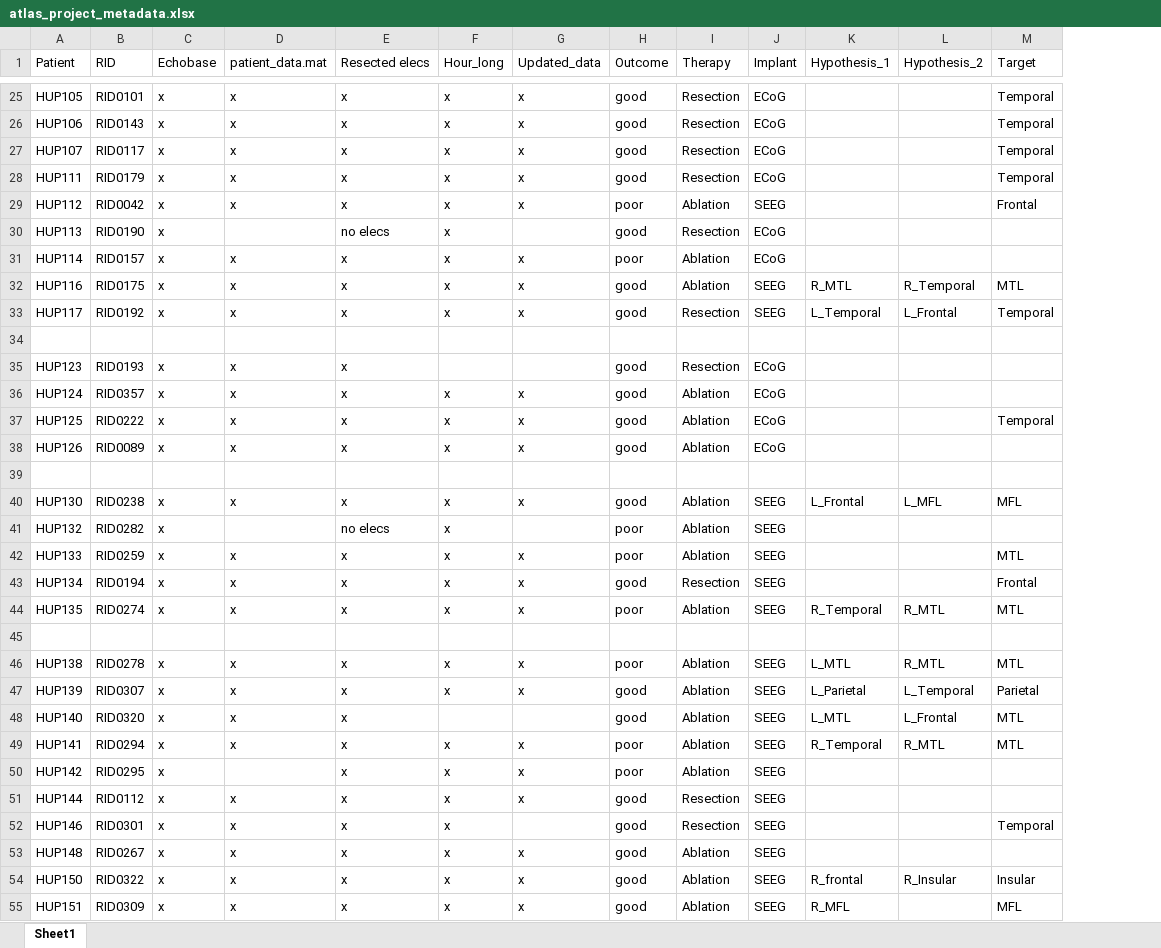
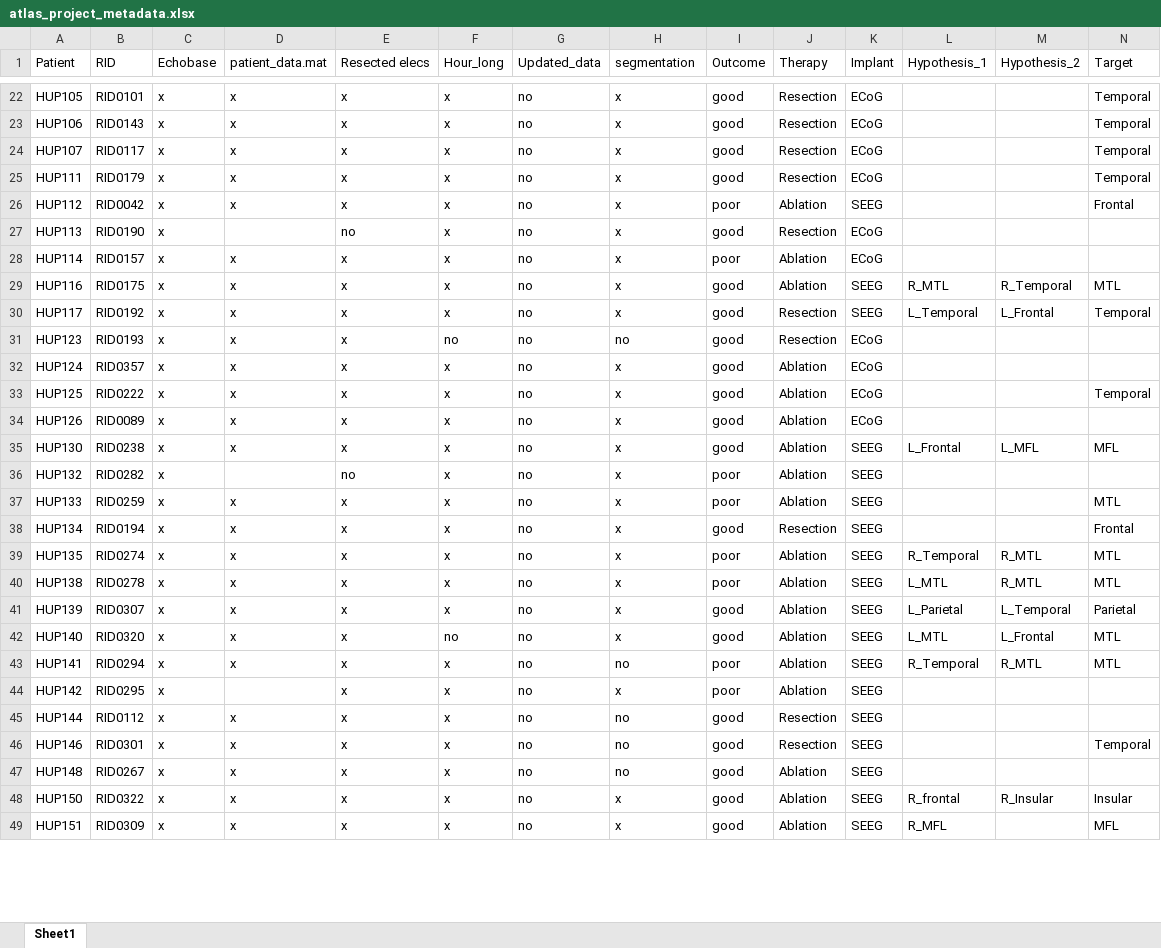
Before and after one commit to jbernabei/iEEG_atlas_old, an Excel workbook: data/atlas_project_metadata.xlsx, sheet Sheet1, drawn as a sheet; only a part is shown, gaps mark what is left out; values as stored, in another font and other column widths than the file's, no borders; removed rows and columns are numbered as before the commit, all else as after; rows hold the shown columns only; the diff covers the shown part only; the diff names each change by its address in the sheet, - before the commit and + after, or states it on an @@ line.

```diff
--- a/data/atlas_project_metadata.xlsx (sheet Sheet1)
+++ b/data/atlas_project_metadata.xlsx (sheet Sheet1)
+column G (Updated_data), rows 22-49: all no
-H1: Updated_data
+H1: segmentation
-E27 (Resected elecs): no elecs
+E27 (Resected elecs): no
-H27 (segmentation): (empty)
+H27 (segmentation): x
-row 34: (empty)
-F31 (Hour_long): (empty)
+F31 (Hour_long): no
-H31 (segmentation): (empty)
+H31 (segmentation): no
-row 39: (empty)
-E36 (Resected elecs): no elecs
+E36 (Resected elecs): no
-H36 (segmentation): (empty)
+H36 (segmentation): x
-row 45: (empty)
-F42 (Hour_long): (empty)
+F42 (Hour_long): no
-H42 (segmentation): (empty)
+H42 (segmentation): x
-H43 (segmentation): x
+H43 (segmentation): no
-H45 (segmentation): x
+H45 (segmentation): no
-H46 (segmentation): (empty)
+H46 (segmentation): no
-H47 (segmentation): x
+H47 (segmentation): no
```
Also changed, not shown: 3 removed rows and 25 edited cells elsewhere in this sheet, 56 other files.
